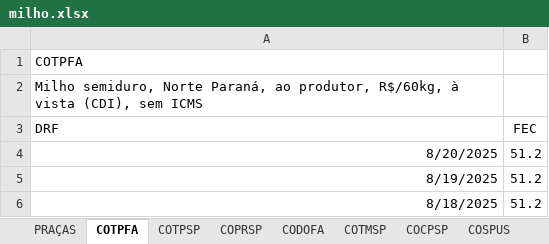
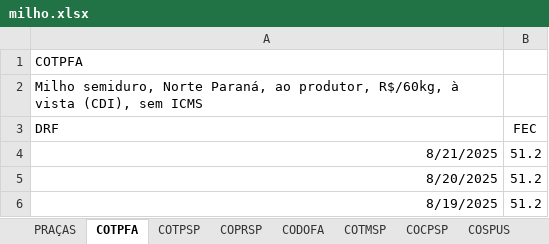
Before and after one commit to luizel-fx/AgPricesAnalytics, an Excel workbook: DATA/milho.xlsx, sheet COTPFA, drawn as a sheet; only a part is shown; the shorter side is filled out with more unchanged rows; values as stored, in another font and other column widths than the file's, no borders; the diff names each change by its address in the sheet, - before the commit and + after, or states it on an @@ line.

```diff
--- a/DATA/milho.xlsx (sheet COTPFA)
+++ b/DATA/milho.xlsx (sheet COTPFA)
+row 4: 8/21/2025 | 51.2
```
Also changed, not shown: sheet COSPUS, sheet COTPSP, sheet COCCFA, sheet COCPSP, sheet CODOFA, sheet COCCSP, 4 more sheets, DATA/boi.xlsx, DATA/dolar.xlsx, 1 other file.
